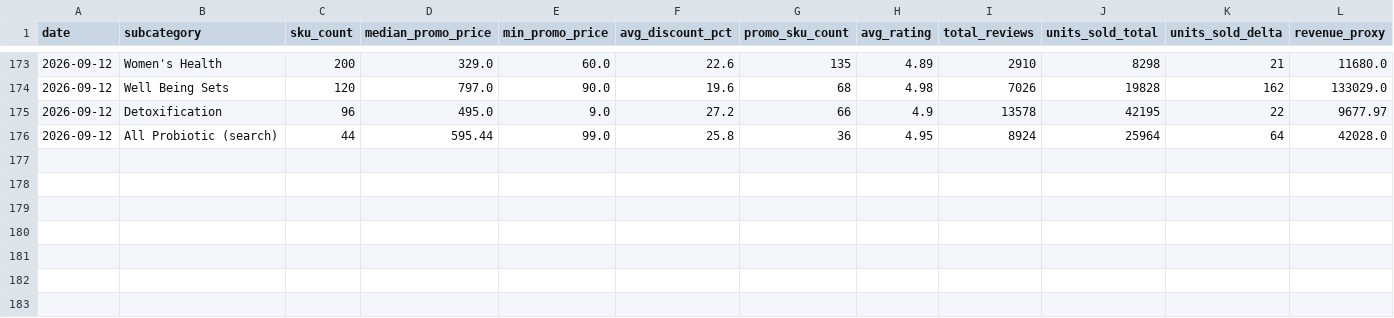
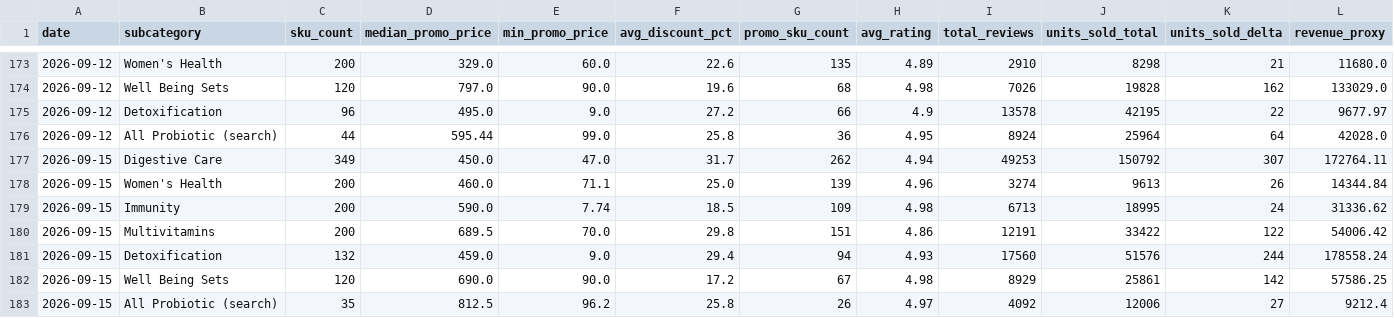
Before and after one commit to swuttipat/ecom-price-tracker, a CSV file: data/processed/subcategory_daily.csv, drawn as a sheet; only a part is shown, gaps mark what is left out; rows hold the shown columns only; the diff names each change by its address in the sheet, - before the commit and + after, or states it on an @@ line.

```diff
--- a/data/processed/subcategory_daily.csv
+++ b/data/processed/subcategory_daily.csv
+row 177: 2026-09-15 | Digestive Care | 349 | 450.0 | 47.0 | 31.7 | 262 | 4.94 | 49253 | 150792 | 307 | 172764.11
+row 178: 2026-09-15 | Women's Health | 200 | 460.0 | 71.1 | 25.0 | 139 | 4.96 | 3274 | 9613 | 26 | 14344.84
+row 179: 2026-09-15 | Immunity | 200 | 590.0 | 7.74 | 18.5 | 109 | 4.98 | 6713 | 18995 | 24 | 31336.62
+row 180: 2026-09-15 | Multivitamins | 200 | 689.5 | 70.0 | 29.8 | 151 | 4.86 | 12191 | 33422 | 122 | 54006.42
+row 181: 2026-09-15 | Detoxification | 132 | 459.0 | 9.0 | 29.4 | 94 | 4.93 | 17560 | 51576 | 244 | 178558.24
+row 182: 2026-09-15 | Well Being Sets | 120 | 690.0 | 90.0 | 17.2 | 67 | 4.98 | 8929 | 25861 | 142 | 57586.25
+row 183: 2026-09-15 | All Probiotic (search) | 35 | 812.5 | 96.2 | 25.8 | 26 | 4.97 | 4092 | 12006 | 27 | 9212.4
```
Also changed, not shown: data/processed/data_quality.csv, data/processed/market_daily.csv, 7 other files.
